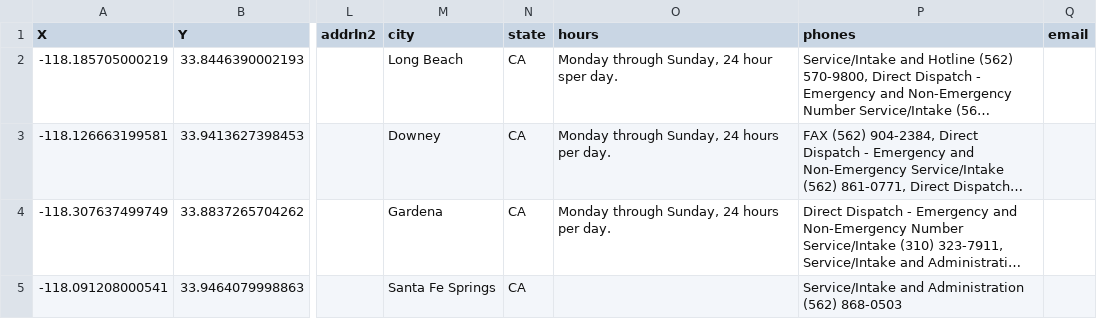
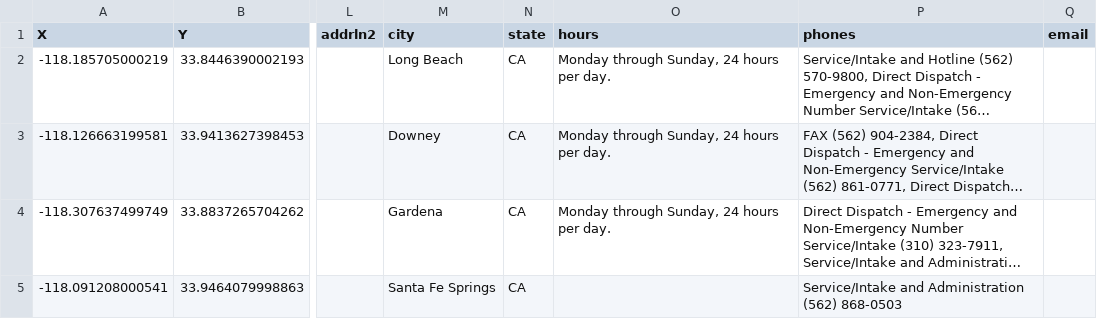
Before and after one commit to danieldamc/intro-data-science, a CSV file: Proyecto/Sheriff_and_Police_Stations.csv, drawn as a sheet; only a part is shown, gaps mark what is left out; long unchanged cells end in …; the diff names each change by its address in the sheet, - before the commit and + after, or states it on an @@ line.

```diff
--- a/Proyecto/Sheriff_and_Police_Stations.csv
+++ b/Proyecto/Sheriff_and_Police_Stations.csv
-O2 (hours): Monday through Sunday, 24 hour sper day.
+O2 (hours): Monday through Sunday, 24 hours per day.
```
Also changed, not shown: 1 other file.
